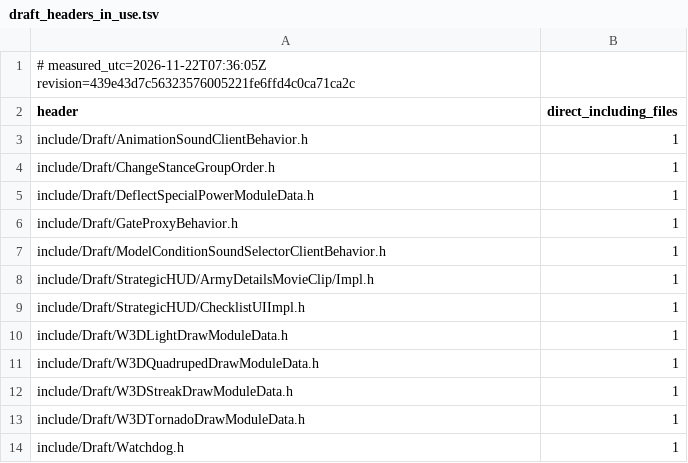
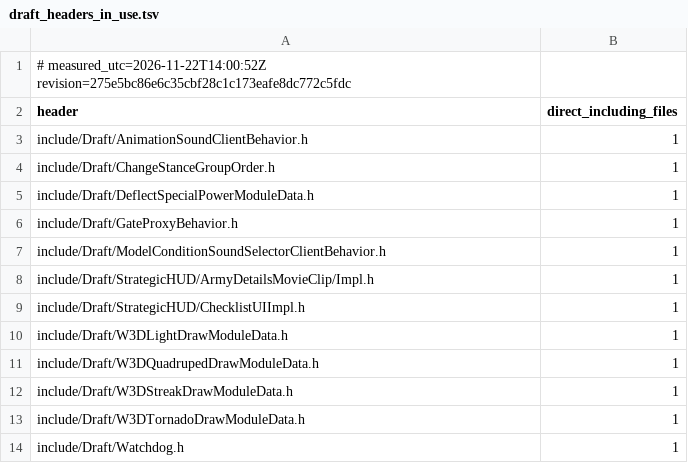
Before and after one commit to Brietat71/BFME2-Rebuild, a TSV file: worklist/draft_headers_in_use.tsv, drawn as a sheet.

```diff
--- a/worklist/draft_headers_in_use.tsv
+++ b/worklist/draft_headers_in_use.tsv
@@ -1,2 +1,2 @@
-# measured_utc=2026-11-22T07:36:05Z revision=439e43d7c56323576005221fe6ffd4c0ca71ca2c
+# measured_utc=2026-11-22T14:00:52Z revision=275e5bc86e6c35cbf28c1c173eafe8dc772c5fdc
 header	direct_including_files
```
Also changed, not shown: worklist/draft_headers_unused.tsv, worklist/files.tsv, 8 other files.
